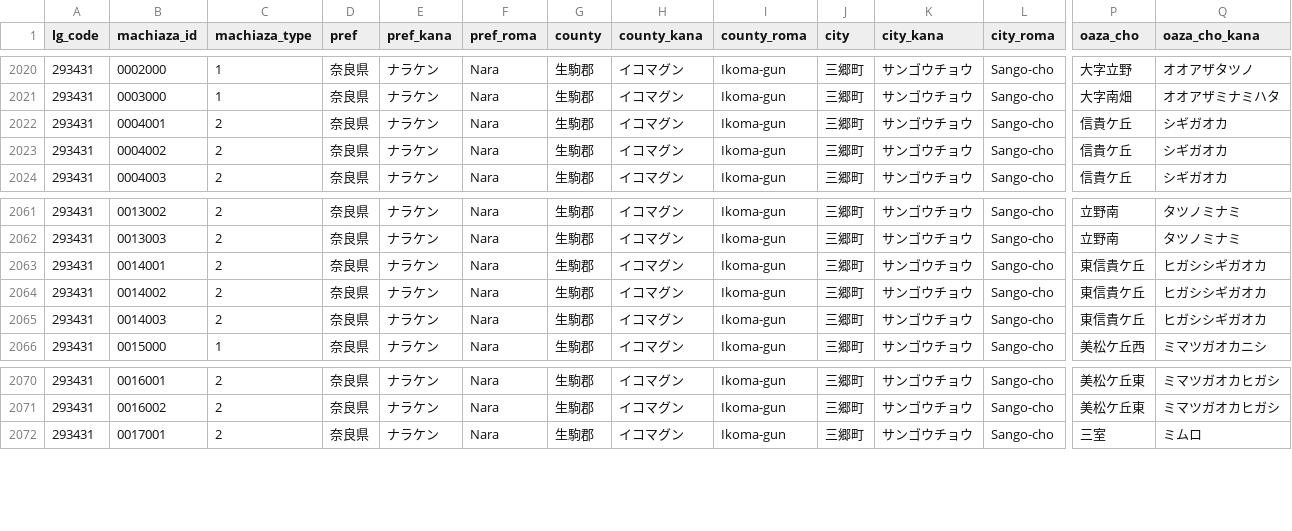
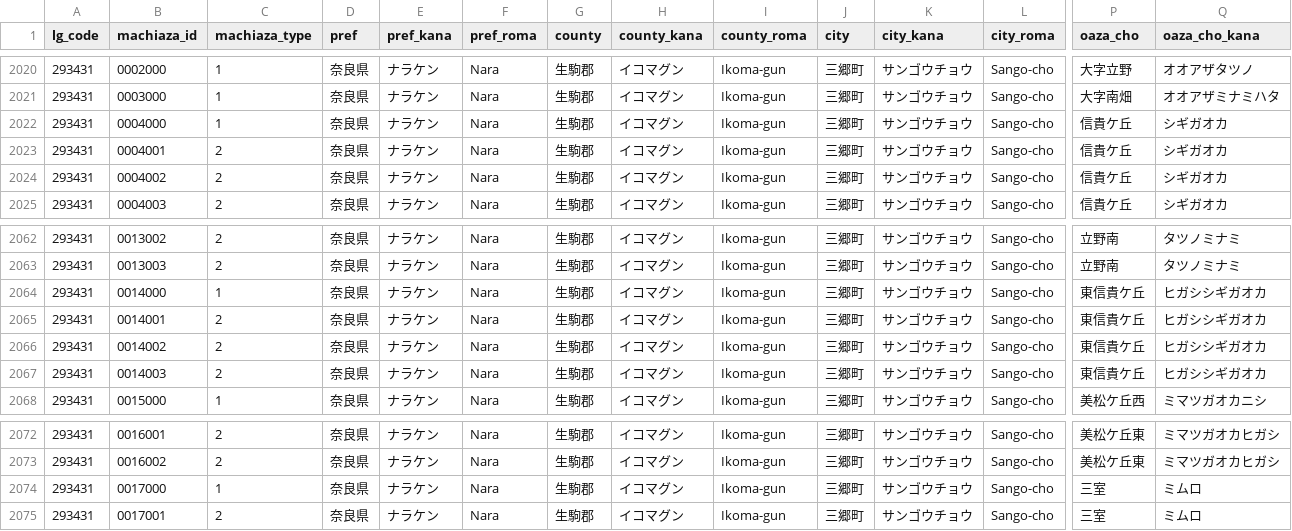
Before and after one commit to zero3kw/abr-archive, a CSV file: mt_town/mt_town_pref29.csv, drawn as a sheet; only a part is shown, gaps mark what is left out; rows hold the shown columns only; the diff names each change by its address in the sheet, - before the commit and + after, or states it on an @@ line.

```diff
--- a/mt_town/mt_town_pref29.csv
+++ b/mt_town/mt_town_pref29.csv
+row 2022: 293431 | 0004000 | 1 | 奈良県 | ナラケン | Nara | 生駒郡 | イコマグン | Ikoma-gun | 三郷町 | サンゴウチョウ | Sango-cho | 信貴ケ丘 | シギガオカ
+row 2064: 293431 | 0014000 | 1 | 奈良県 | ナラケン | Nara | 生駒郡 | イコマグン | Ikoma-gun | 三郷町 | サンゴウチョウ | Sango-cho | 東信貴ケ丘 | ヒガシシギガオカ
+row 2074: 293431 | 0017000 | 1 | 奈良県 | ナラケン | Nara | 生駒郡 | イコマグン | Ikoma-gun | 三郷町 | サンゴウチョウ | Sango-cho | 三室 | ミムロ
```
Also changed, not shown: mt_town/mt_town_pref45.csv, 8 other files.
